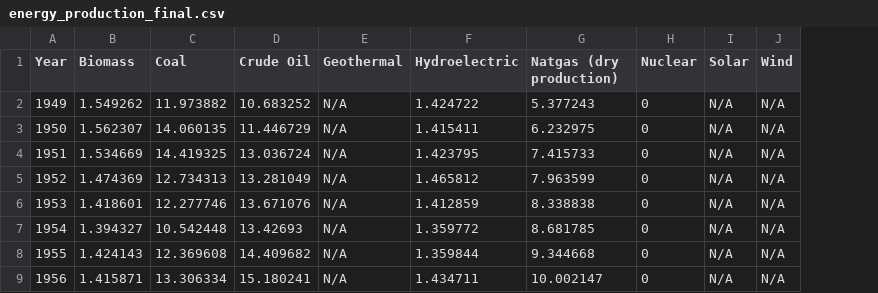
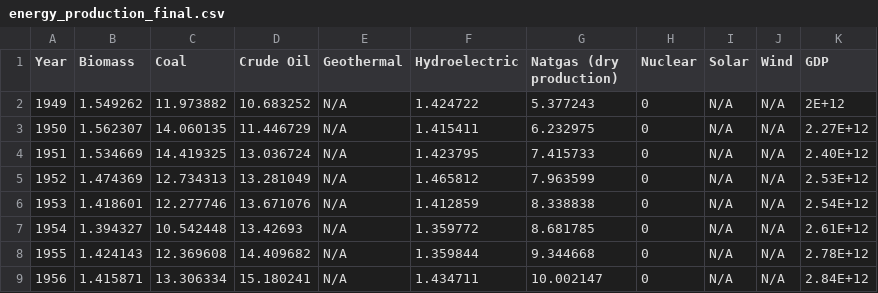
Before and after one commit to alexpah/DS-SF-27, a CSV file: final-project/3/Datasets/energy_production_final.csv, drawn as a sheet; only a part is shown; the diff names each change by its address in the sheet, - before the commit and + after, or states it on an @@ line.

```diff
--- a/final-project/3/Datasets/energy_production_final.csv
+++ b/final-project/3/Datasets/energy_production_final.csv
+column K (GDP), rows 2-9: 2E+12 | 2.27E+12 | 2.40E+12 | 2.53E+12 | 2.54E+12 | 2.61E+12 | 2.78E+12 | 2.84E+12
```
Also changed, not shown: 2 other files.
